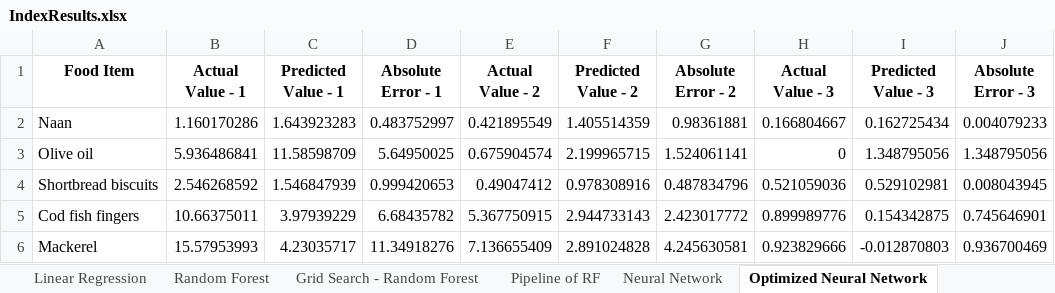
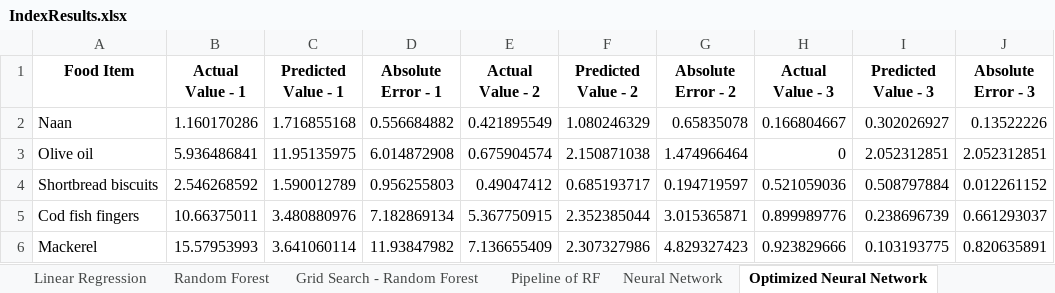
Before and after one commit to jld224/BananaIndex, an Excel workbook: IndexResults.xlsx, sheet Optimized Neural Network, drawn as a sheet; only a part is shown; values as stored, in another font and other column widths than the file's, no borders; the diff covers the shown part only; the diff names each change by its address in the sheet, - before the commit and + after, or states it on an @@ line.

```diff
--- a/IndexResults.xlsx (sheet Optimized Neural Network)
+++ b/IndexResults.xlsx (sheet Optimized Neural Network)
-C2 (Predicted Value - 1): 1.643923283
+C2 (Predicted Value - 1): 1.716855168
-D2 (Absolute Error - 1): 0.483752997
+D2 (Absolute Error - 1): 0.556684882
-F2 (Predicted Value - 2): 1.405514359
+F2 (Predicted Value - 2): 1.080246329
-G2 (Absolute Error - 2): 0.98361881
+G2 (Absolute Error - 2): 0.65835078
-I2 (Predicted Value - 3): 0.162725434
+I2 (Predicted Value - 3): 0.302026927
-J2 (Absolute Error - 3): 0.004079233
+J2 (Absolute Error - 3): 0.13522226
-C3 (Predicted Value - 1): 11.58598709
+C3 (Predicted Value - 1): 11.95135975
-D3 (Absolute Error - 1): 5.64950025
+D3 (Absolute Error - 1): 6.014872908
-F3 (Predicted Value - 2): 2.199965715
+F3 (Predicted Value - 2): 2.150871038
-G3 (Absolute Error - 2): 1.524061141
+G3 (Absolute Error - 2): 1.474966464
-I3 (Predicted Value - 3): 1.348795056
+I3 (Predicted Value - 3): 2.052312851
-J3 (Absolute Error - 3): 1.348795056
+J3 (Absolute Error - 3): 2.052312851
-C4 (Predicted Value - 1): 1.546847939
+C4 (Predicted Value - 1): 1.590012789
-D4 (Absolute Error - 1): 0.999420653
+D4 (Absolute Error - 1): 0.956255803
-F4 (Predicted Value - 2): 0.978308916
+F4 (Predicted Value - 2): 0.685193717
-G4 (Absolute Error - 2): 0.487834796
+G4 (Absolute Error - 2): 0.194719597
-I4 (Predicted Value - 3): 0.529102981
+I4 (Predicted Value - 3): 0.508797884
-J4 (Absolute Error - 3): 0.008043945
+J4 (Absolute Error - 3): 0.012261152
-C5 (Predicted Value - 1): 3.97939229
+C5 (Predicted Value - 1): 3.480880976
-D5 (Absolute Error - 1): 6.68435782
+D5 (Absolute Error - 1): 7.182869134
-F5 (Predicted Value - 2): 2.944733143
+F5 (Predicted Value - 2): 2.352385044
-G5 (Absolute Error - 2): 2.423017772
+G5 (Absolute Error - 2): 3.015365871
-I5 (Predicted Value - 3): 0.154342875
+I5 (Predicted Value - 3): 0.238696739
-J5 (Absolute Error - 3): 0.745646901
+J5 (Absolute Error - 3): 0.661293037
-C6 (Predicted Value - 1): 4.23035717
+C6 (Predicted Value - 1): 3.641060114
-D6 (Absolute Error - 1): 11.34918276
+D6 (Absolute Error - 1): 11.93847982
-F6 (Predicted Value - 2): 2.891024828
+F6 (Predicted Value - 2): 2.307327986
-G6 (Absolute Error - 2): 4.245630581
+G6 (Absolute Error - 2): 4.829327423
-I6 (Predicted Value - 3): -0.012870803
+I6 (Predicted Value - 3): 0.103193775
-J6 (Absolute Error - 3): 0.936700469
+J6 (Absolute Error - 3): 0.820635891
```
Also changed, not shown: 162 edited cells elsewhere in this sheet, sheet Neural Network, 1 other file.
